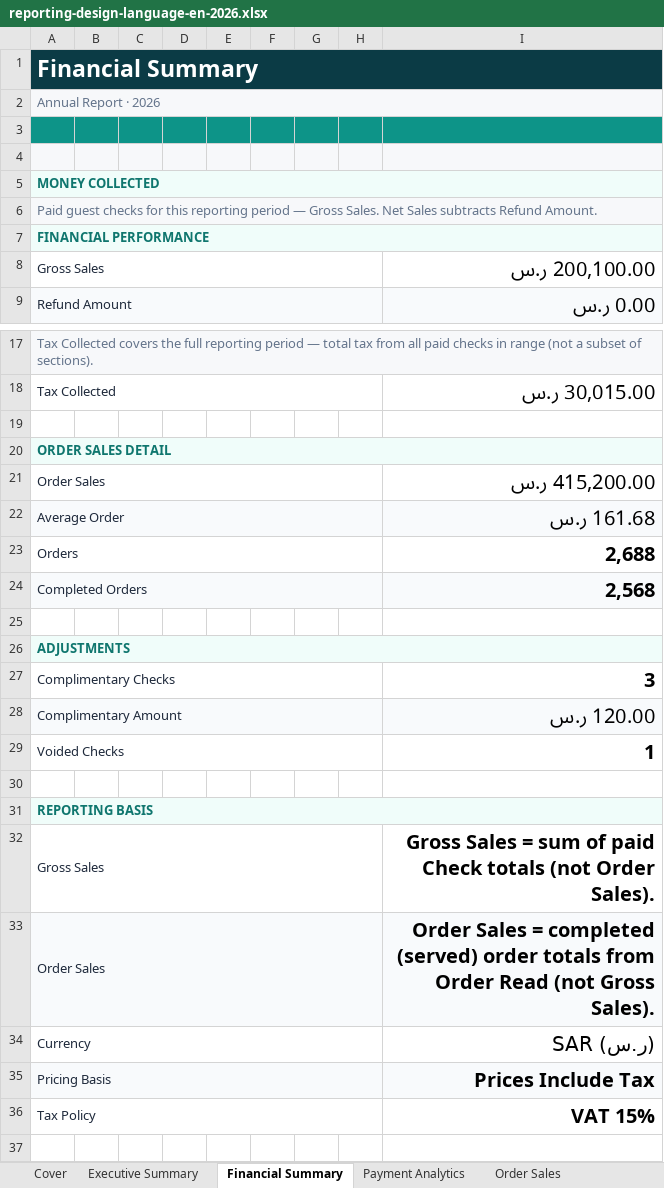
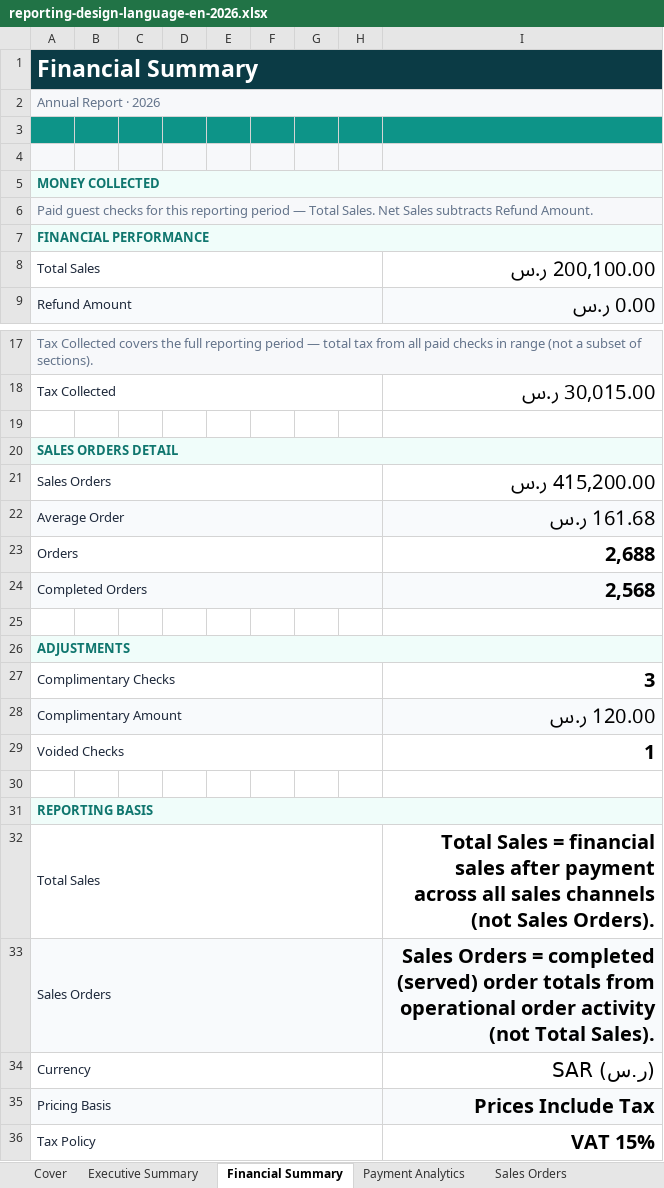
Before and after one commit to mineuqr/mineuqr, an Excel workbook: docs/engineering/programs/REPORTING-DESIGN-LANGUAGE-1/samples/reporting-design-language-en-2026.xlsx, sheet Financial Summary, drawn as a sheet; only a part is shown, gaps mark what is left out; values as stored, in another font and other column widths than the file's, no borders; removed rows and columns are numbered as before the commit, all else as after; the diff names each change by its address in the sheet, - before the commit and + after, or states it on an @@ line.

Commit message:
feat(reporting): adopt business terminology and financial governance
- adopt Business Language governance across reporting
- rename Order Sales to Sales Orders (مبيعات الطلبات)
- rename Check/Gross Revenue to Total Sales (إجمالي المبيعات)
- preserve Settlement Record as financial SSOT
- preserve Order Read as operational source
- update Dashboard, Excel and reporting presentation
- production certified

```diff
--- a/docs/engineering/programs/REPORTING-DESIGN-LANGUAGE-1/samples/reporting-design-language-en-2026.xlsx (sheet Financial Summary)
+++ b/docs/engineering/programs/REPORTING-DESIGN-LANGUAGE-1/samples/reporting-design-language-en-2026.xlsx (sheet Financial Summary)
-sheet tab: Order Sales
+sheet tab: Sales Orders
-A6: …period — Gross Sales. Net…
+A6: …period — Total Sales. Net…
-A8: Gross Sales
+A8: Total Sales
-A20: ORDER SALES DETAIL
+A20: SALES ORDERS DETAIL
-A21: Order Sales
+A21: Sales Orders
-row 32: Gross Sales |  |  |  |  |  |  |  | Gross Sales = sum of paid Check totals (not Order Sales).
+row 32: Total Sales |  |  |  |  |  |  |  | Total Sales = financial sales after payment across all sales channels (not Sales Orders).
-A33: Order Sales
+A33: Sales Orders
-I33: Order Sales = completed (served) order totals from Order Read (not Gross Sales).
+I33: Sales Orders = completed (served) order totals from operational order activity (not Total Sales).
```
Also changed, not shown: sheet Executive Summary, sheet Sales Orders, sheet Cover, sheet Sales Trends, sheet Payment Analytics, charts or pictures, docs/engineering/programs/REPORTING-DESIGN-LANGUAGE-1/samples/reporting-design-language-en-2026-07.xlsx, 29 other files.
